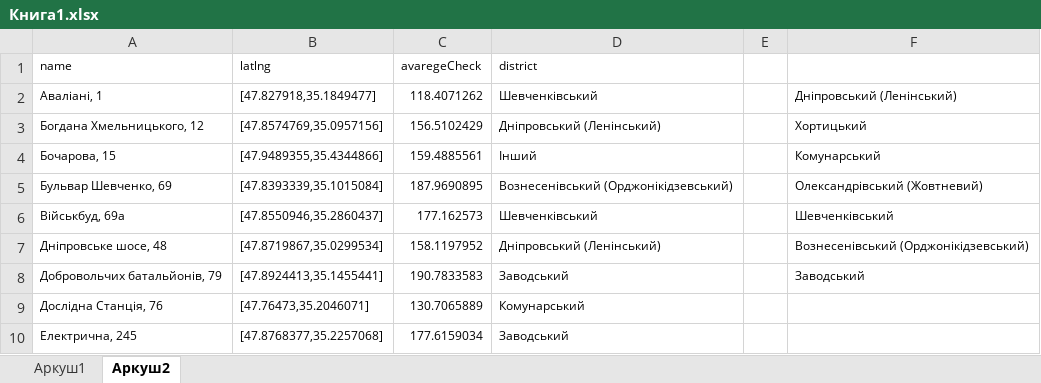
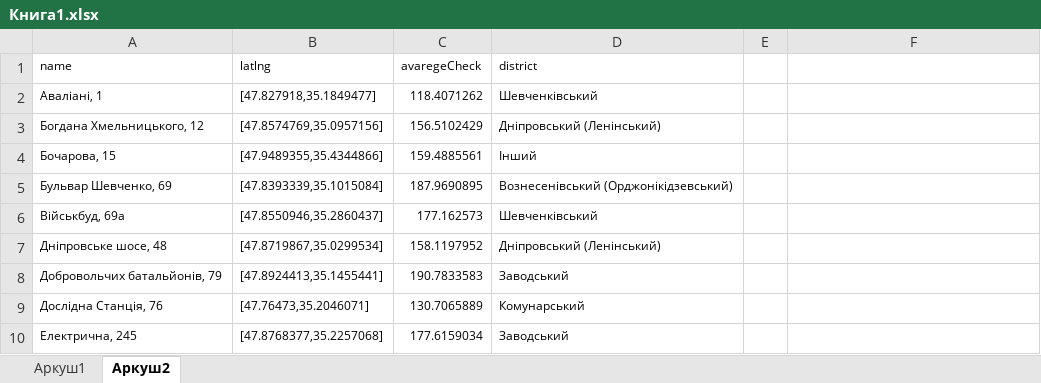
Before and after one commit to Dr-x-edit/Districts, an Excel workbook: Книга1.xlsx, sheet Аркуш2, drawn as a sheet; only a part is shown; values as stored, in another font and other column widths than the file's, no borders; table styles not drawn; the diff names each change by its address in the sheet, - before the commit and + after, or states it on an @@ line.

```diff
--- a/Книга1.xlsx (sheet Аркуш2)
+++ b/Книга1.xlsx (sheet Аркуш2)
-F2: Дніпровський (Ленінський)
+F2: (empty)
-F3: Хортицький
+F3: (empty)
-F4: Комунарський
+F4: (empty)
-F5: Олександрівський (Жовтневий)
+F5: (empty)
-F6: Шевченківський
+F6: (empty)
-F7: Вознесенівський (Орджонікідзевський)
+F7: (empty)
-F8: Заводський
+F8: (empty)
```
Also changed, not shown: 3 other files.
